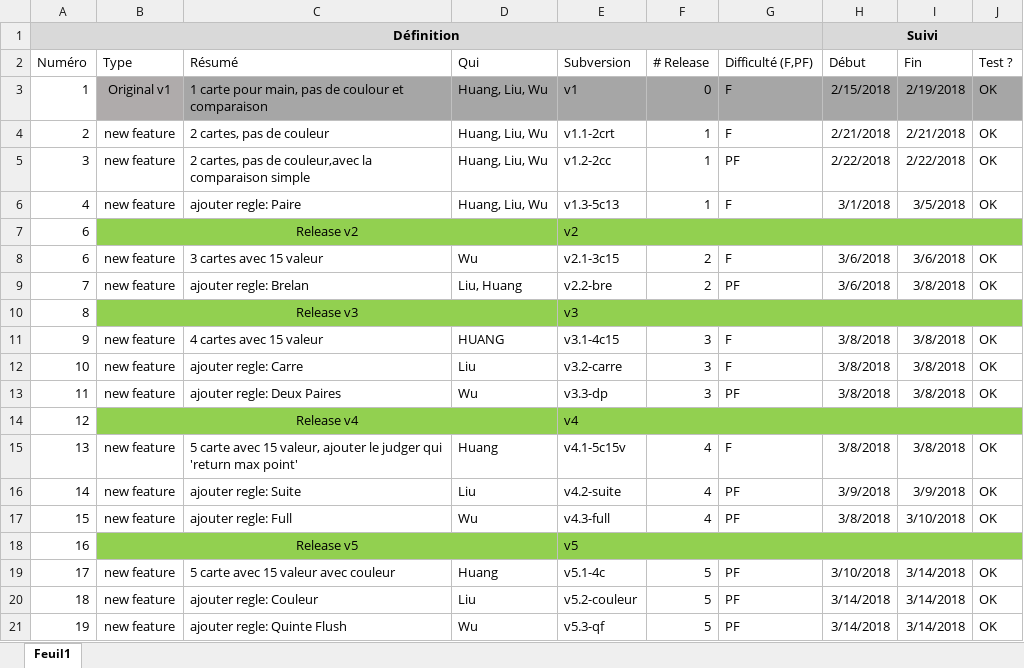
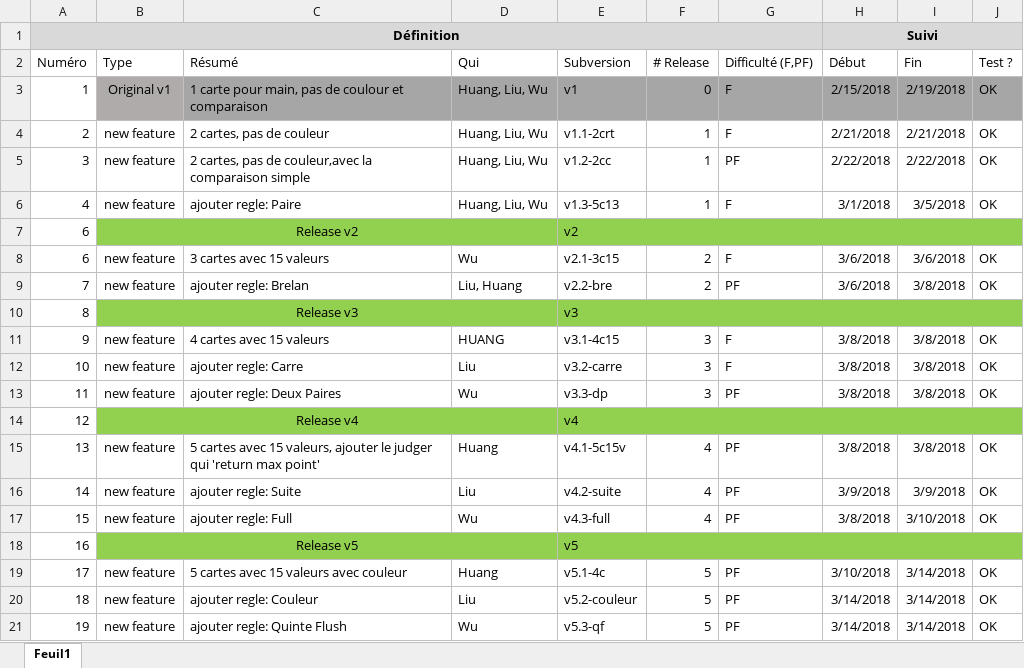
Before and after one commit to Raph-hsyuan/poker, an Excel workbook: A-specs.xlsx, sheet Feuil1, drawn as a sheet; only a part is shown; values as stored, in another font and other column widths than the file's, no borders; conditional formats not drawn; the diff names each change by its address in the sheet, - before the commit and + after, or states it on an @@ line.

Commit message:
corriger des erruers dans le tableau

```diff
--- a/A-specs.xlsx (sheet Feuil1)
+++ b/A-specs.xlsx (sheet Feuil1)
-C8 (Résumé): 3 cartes avec 15 valeur
+C8 (Résumé): 3 cartes avec 15 valeurs
-C11 (Résumé): 4 cartes avec 15 valeur
+C11 (Résumé): 4 cartes avec 15 valeurs
-C15 (Résumé): 5 carte avec 15 valeur, ajouter le…
+C15 (Résumé): 5 cartes avec 15 valeurs, ajouter le…
-G15 (Difficulté (F,PF)): F
+G15 (Difficulté (F,PF)): PF
-C19 (Résumé): 5 carte avec 15 valeur avec couleur
+C19 (Résumé): 5 cartes avec 15 valeurs avec couleur
```
